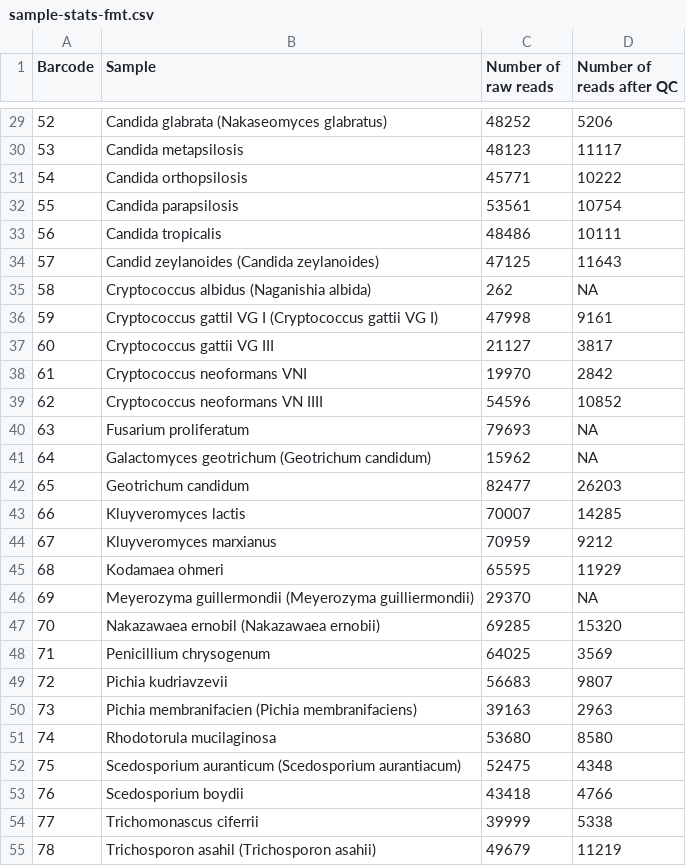
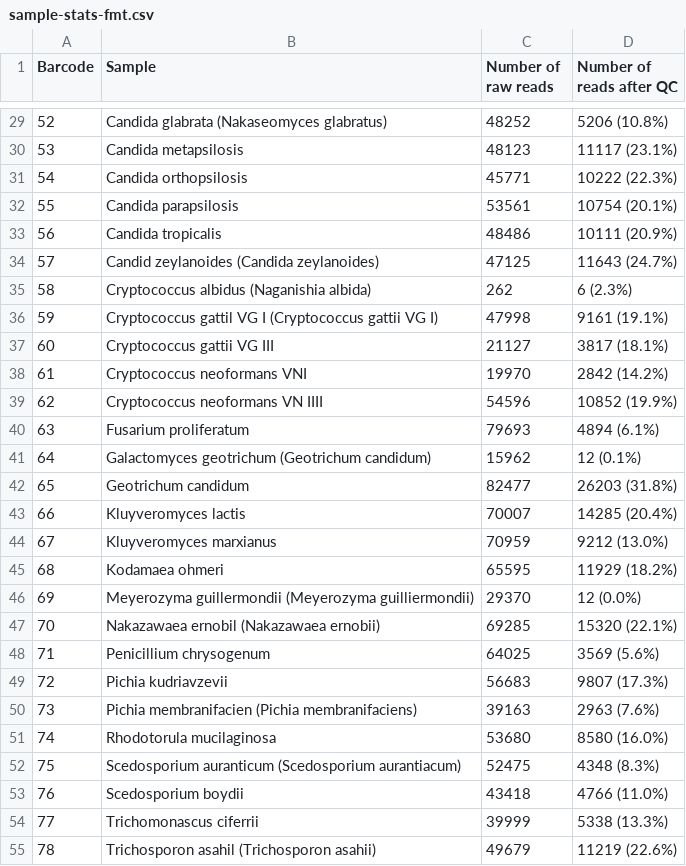
Before and after one commit to aringeri/long-read-ITS-metabarcoding-thesis, a CSV file: experiments/66-fungal-isolate-ONT/sample-stats-fmt.csv, drawn as a sheet; only a part is shown, gaps mark what is left out; the diff covers the shown part only.

```diff
--- a/experiments/66-fungal-isolate-ONT/sample-stats-fmt.csv
+++ b/experiments/66-fungal-isolate-ONT/sample-stats-fmt.csv
@@ -29,27 +29,27 @@
-"52","Candida glabrata (Nakaseomyces glabratus)",48252,"5206"
-"53","Candida metapsilosis",48123,"11117"
-"54","Candida orthopsilosis",45771,"10222"
-"55","Candida parapsilosis",53561,"10754"
-"56","Candida tropicalis",48486,"10111"
-"57","Candid zeylanoides (Candida zeylanoides)",47125,"11643"
-"58","Cryptococcus albidus (Naganishia albida)",262,NA
-"59","Cryptococcus gattil VG I (Cryptococcus gattii VG I)",47998,"9161"
-"60","Cryptococcus gattii VG III",21127,"3817"
-"61","Cryptococcus neoformans VNI",19970,"2842"
-"62","Cryptococcus neoformans VN IIII",54596,"10852"
-"63","Fusarium proliferatum",79693,NA
-"64","Galactomyces geotrichum (Geotrichum candidum)",15962,NA
-"65","Geotrichum candidum",82477,"26203"
-"66","Kluyveromyces lactis",70007,"14285"
-"67","Kluyveromyces marxianus",70959,"9212"
-"68","Kodamaea ohmeri",65595,"11929"
-"69","Meyerozyma guillermondii (Meyerozyma guilliermondii)",29370,NA
-"70","Nakazawaea ernobil (Nakazawaea ernobii)",69285,"15320"
-"71","Penicillium chrysogenum",64025,"3569"
-"72","Pichia kudriavzevii",56683,"9807"
-"73","Pichia membranifacien (Pichia membranifaciens)",39163,"2963"
-"74","Rhodotorula mucilaginosa",53680,"8580"
-"75","Scedosporium auranticum (Scedosporium aurantiacum)",52475,"4348"
-"76","Scedosporium boydii",43418,"4766"
-"77","Trichomonascus ciferrii",39999,"5338"
-"78","Trichosporon asahil (Trichosporon asahii)",49679,"11219"
+"52","Candida glabrata (Nakaseomyces glabratus)",48252,"5206 (10.8%)"
+"53","Candida metapsilosis",48123,"11117 (23.1%)"
+"54","Candida orthopsilosis",45771,"10222 (22.3%)"
+"55","Candida parapsilosis",53561,"10754 (20.1%)"
+"56","Candida tropicalis",48486,"10111 (20.9%)"
+"57","Candid zeylanoides (Candida zeylanoides)",47125,"11643 (24.7%)"
+"58","Cryptococcus albidus (Naganishia albida)",262,"6 (2.3%)"
+"59","Cryptococcus gattil VG I (Cryptococcus gattii VG I)",47998,"9161 (19.1%)"
+"60","Cryptococcus gattii VG III",21127,"3817 (18.1%)"
+"61","Cryptococcus neoformans VNI",19970,"2842 (14.2%)"
+"62","Cryptococcus neoformans VN IIII",54596,"10852 (19.9%)"
+"63","Fusarium proliferatum",79693,"4894 (6.1%)"
+"64","Galactomyces geotrichum (Geotrichum candidum)",15962,"12 (0.1%)"
+"65","Geotrichum candidum",82477,"26203 (31.8%)"
+"66","Kluyveromyces lactis",70007,"14285 (20.4%)"
+"67","Kluyveromyces marxianus",70959,"9212 (13.0%)"
+"68","Kodamaea ohmeri",65595,"11929 (18.2%)"
+"69","Meyerozyma guillermondii (Meyerozyma guilliermondii)",29370,"12 (0.0%)"
+"70","Nakazawaea ernobil (Nakazawaea ernobii)",69285,"15320 (22.1%)"
+"71","Penicillium chrysogenum",64025,"3569 (5.6%)"
+"72","Pichia kudriavzevii",56683,"9807 (17.3%)"
+"73","Pichia membranifacien (Pichia membranifaciens)",39163,"2963 (7.6%)"
+"74","Rhodotorula mucilaginosa",53680,"8580 (16.0%)"
+"75","Scedosporium auranticum (Scedosporium aurantiacum)",52475,"4348 (8.3%)"
+"76","Scedosporium boydii",43418,"4766 (11.0%)"
+"77","Trichomonascus ciferrii",39999,"5338 (13.3%)"
+"78","Trichosporon asahil (Trichosporon asahii)",49679,"11219 (22.6%)"
```
Also changed, not shown: 38 edited cells elsewhere in this file, 7 other files.
